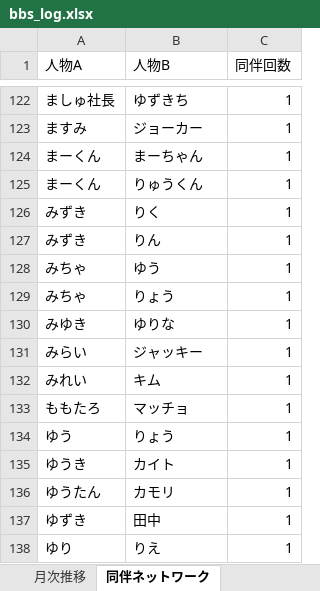
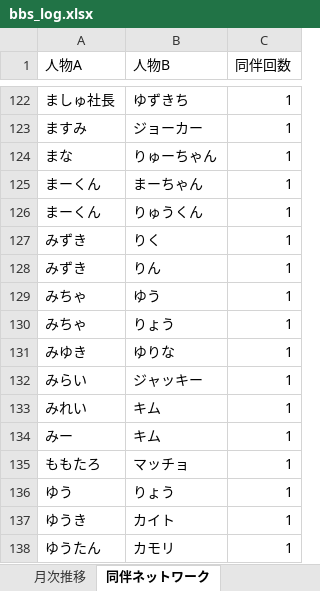
Before and after one commit to satoshiroid/bambitch-bbs-archiver, an Excel workbook: bbs_log.xlsx, sheet 同伴ネットワーク, drawn as a sheet; only a part is shown, gaps mark what is left out; the shorter side is filled out with more unchanged rows; values as stored, in another font and other column widths than the file's, no borders; the diff names each change by its address in the sheet, - before the commit and + after, or states it on an @@ line.

```diff
--- a/bbs_log.xlsx (sheet 同伴ネットワーク)
+++ b/bbs_log.xlsx (sheet 同伴ネットワーク)
+row 124: まな | りゅーちゃん | 1
+row 134: みー | キム | 1
```
Also changed, not shown: sheet 来店履歴, sheet 来店回数, sheet posts, sheet 時間帯別, sheet 曜日別, sheet 月次推移, 1 other file.
